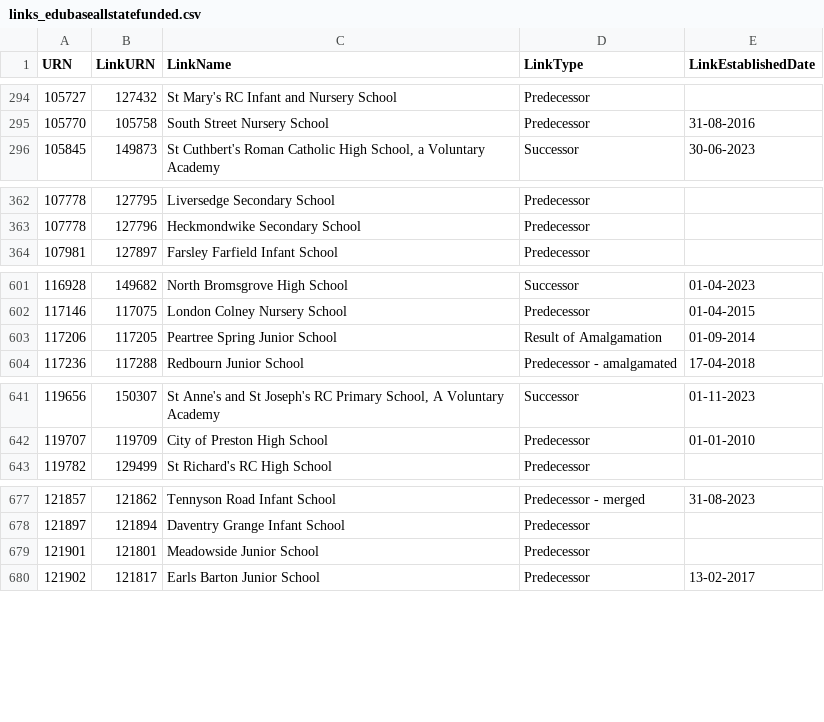
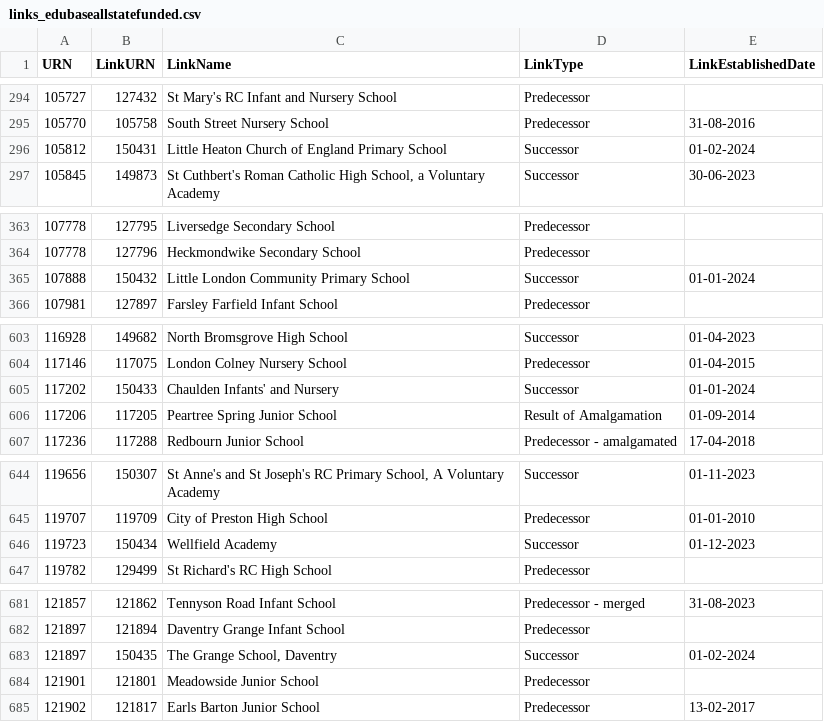
Before and after one commit to aircury/public-uk-education-data, a CSV file: edubase/state-funded/links_edubaseallstatefunded.csv, drawn as a sheet; only a part is shown, gaps mark what is left out.

Commit message:
[Cron] Updated Edubase

```diff
--- a/edubase/state-funded/links_edubaseallstatefunded.csv
+++ b/edubase/state-funded/links_edubaseallstatefunded.csv
@@ -295,2 +295,3 @@
 105770,105758,"South Street Nursery School","Predecessor","31-08-2016"
+105812,150431,"Little Heaton Church of England Primary School","Successor","01-02-2024"
 105845,149873,"St Cuthbert's Roman Catholic High School, a Voluntary Academy","Successor","30-06-2023"
@@ -363,2 +364,3 @@
 107778,127796,"Heckmondwike Secondary School","Predecessor",""
+107888,150432,"Little London Community Primary School","Successor","01-01-2024"
 107981,127897,"Farsley Farfield Infant School","Predecessor",""
@@ -602,2 +604,3 @@
 117146,117075,"London Colney Nursery School","Predecessor","01-04-2015"
+117202,150433,"Chaulden Infants' and Nursery","Successor","01-01-2024"
 117206,117205,"Peartree Spring Junior School","Result of Amalgamation","01-09-2014"
@@ -642,2 +645,3 @@
 119707,119709,"City of Preston High School","Predecessor","01-01-2010"
+119723,150434,"Wellfield Academy","Successor","01-12-2023"
 119782,129499,"St Richard's RC High School","Predecessor",""
@@ -678,2 +682,3 @@
 121897,121894,"Daventry Grange Infant School","Predecessor",""
+121897,150435,"The Grange School, Daventry","Successor","01-02-2024"
 121901,121801,"Meadowside Junior School","Predecessor",""
```
Also changed, not shown: 4 other files.
